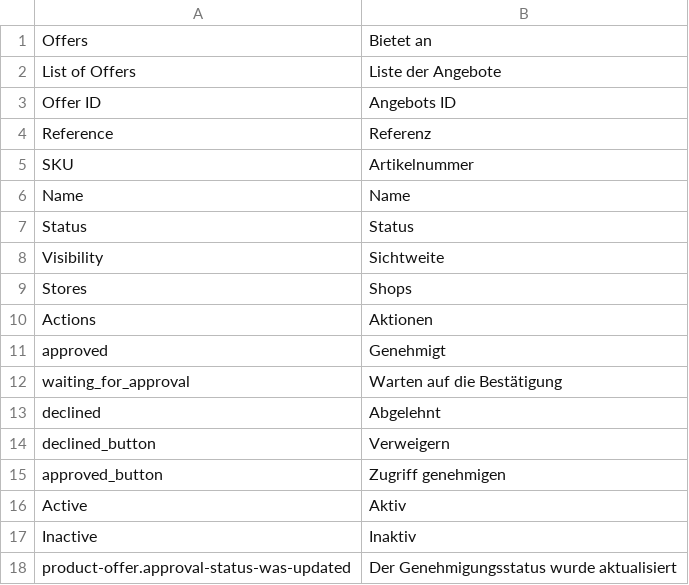
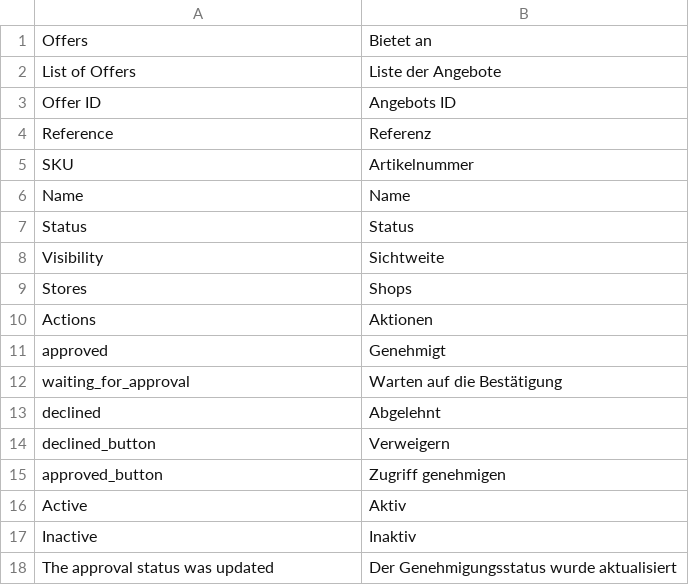
Before and after one commit to spryker/product-offer-gui, a CSV file: data/translation/Zed/de_DE.csv, drawn as a sheet.

```diff
--- a/data/translation/Zed/de_DE.csv
+++ b/data/translation/Zed/de_DE.csv
@@ -17,2 +17,2 @@ Active,Aktiv
 Inactive,Inaktiv
-product-offer.approval-status-was-updated,"Der Genehmigungsstatus wurde aktualisiert"
+"The approval status was updated","Der Genehmigungsstatus wurde aktualisiert"
```
Also changed, not shown: data/translation/Zed/en_US.csv, 13 other files.
